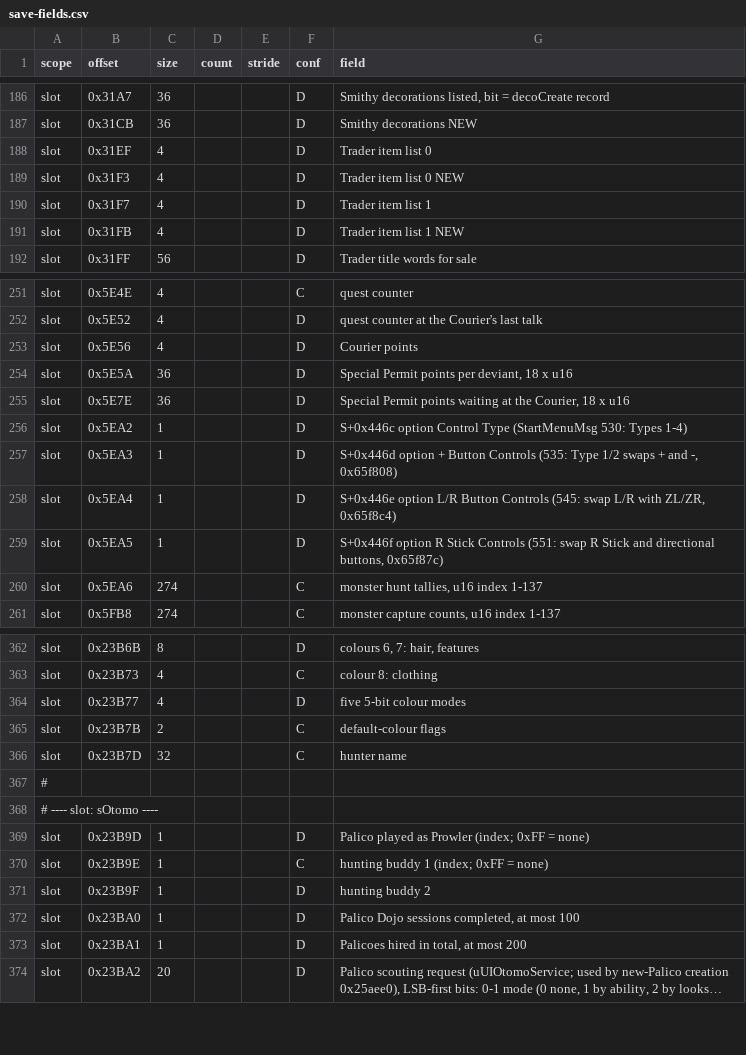
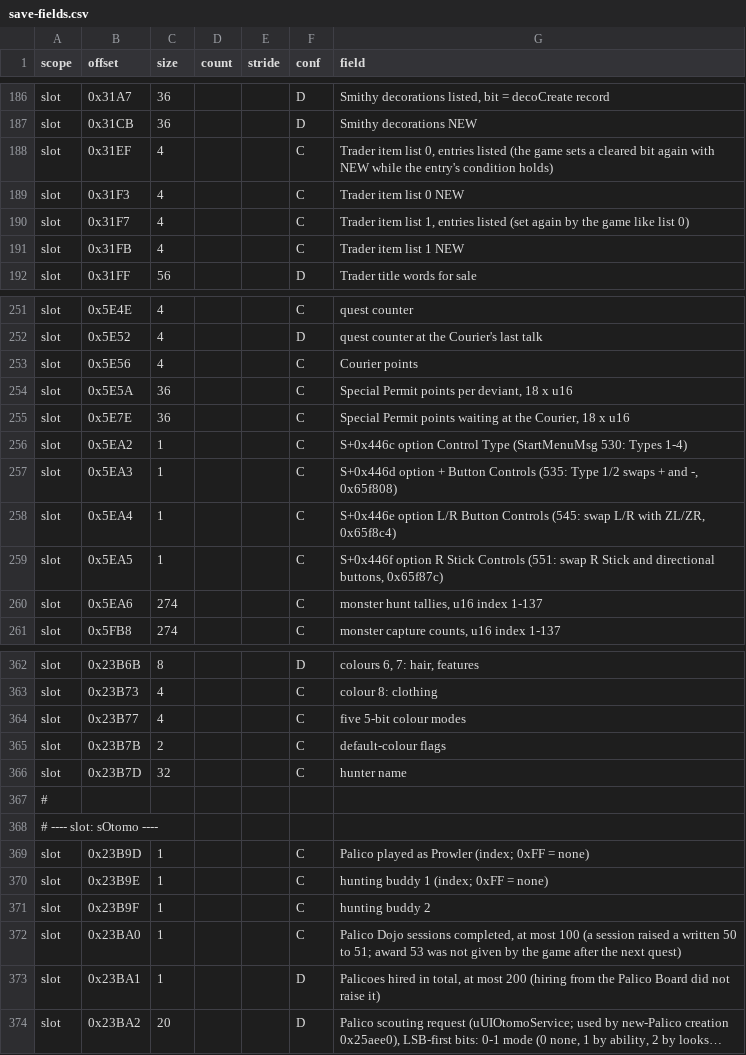
Before and after one commit to Scrimas/MHGU-Save-editor, a CSV file: data/save-fields.csv, drawn as a sheet; only a part is shown, gaps mark what is left out; long unchanged cells end in …; the diff covers the shown part only; the diff names each change by its address in the sheet, - before the commit and + after, or states it on an @@ line.

Commit message:
In-game checks: confirmed edits, game-filled lists read only, Dojo award
Two in-game rounds on 2026-10-10 (snapshots derived3-*, derived4-*): edits
written through the editor's code, then checked in game and against the
game's next save.

Confirmed: title-menu settings (text language 1-5 and 7), game and control
options, chat; slot copy, swap, delete and file import; Courier points, start
village, Housekeeper; permit points and those waiting at the Courier; pets,
Moofah affection and Fleeceball gifts; My Set and Palico set edits and
clearing, what the hunter has on; Palico roles, import, a Palico for hire,
the Dojo count; Card List removal; the unlock maps lab, song, costume,
gallery, combos and tips, and the Goals built on them.

The game fills the Trader's item lists, the Horns Coin trades, the supply
drop sets and the delivery requests itself: a cleared bit came back with
NEW. They are read only now (Kind::Marks, like the shops); the Horns Coin
goal is gone and the Trader goal keeps the for-sale lists (words, scenes,
costumes), which stay Derived with the title words.

The game did not give award 53 at 50+ Dojo sessions after a quest:
setting the count to 50 or more now gives it. Hiring from the Palico Board
does not raise the hired count, which stays Derived with the quest counter,
the scouting request, StreetPass, the Courier inbox, unblocking and MHXX
import. Docs, save-fields.csv and the module comments follow.

```diff
--- a/data/save-fields.csv
+++ b/data/save-fields.csv
-F188:F191 (conf): D
+F188:F191 (conf): C
-G188 (field): …item list 0
+G188 (field): …item list 0, entries listed (the game sets a cleared bit again with NEW while the entry's condition holds)
-G190 (field): Trader item list 1
+G190 (field): Trader item list 1, entries listed (set again by the game like list 0)
-F253:F259 (conf): D
+F253:F259 (conf): C
-F364 (conf): D
+F364 (conf): C
-F369 (conf): D
+F369 (conf): C
-F371:F372 (conf): D
+F371:F372 (conf): C
-G372 (field): …most 100
+G372 (field): …most 100 (a session raised a written 50 to 51; award 53 was not given by the game after the next quest)
-G373 (field): …most 200
+G373 (field): …most 200 (hiring from the Palico Board did not raise it)
```
Also changed, not shown: 63 edited cells elsewhere in this file, 31 other files.
